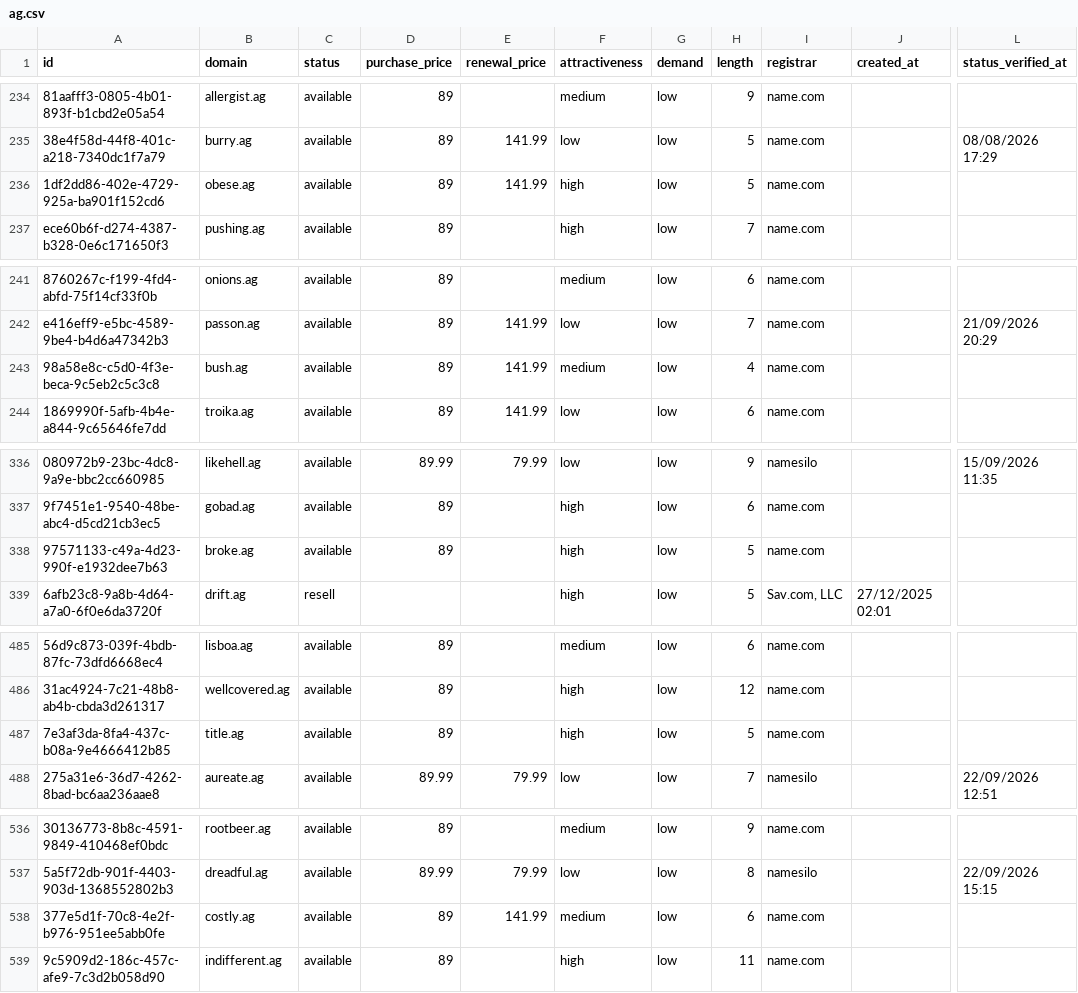
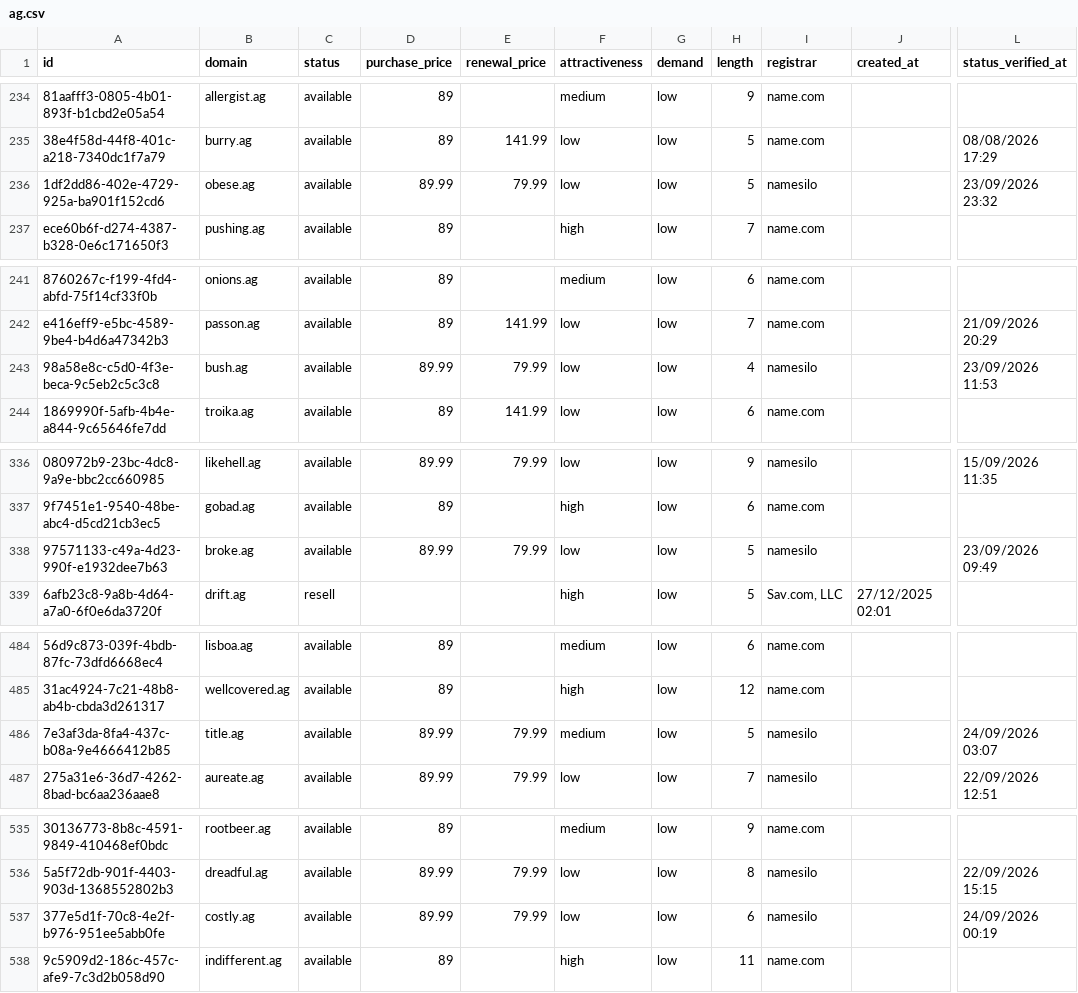
Before and after one commit to UniqueDomains/ag-oneword-domains, a CSV file: ag.csv, drawn as a sheet; only a part is shown, gaps mark what is left out; addresses are those after the commit; the diff covers the shown part only; the diff names each change by its address in the sheet, - before the commit and + after, or states it on an @@ line.

```diff
--- a/ag.csv
+++ b/ag.csv
-D236 (purchase_price): 89
+D236 (purchase_price): 89.99
-E236 (renewal_price): 141.99
+E236 (renewal_price): 79.99
-F236 (attractiveness): high
+F236 (attractiveness): low
-I236 (registrar): name.com
+I236 (registrar): namesilo
-L236 (status_verified_at): (empty)
+L236 (status_verified_at): 23/09/2026 23:32
-D243 (purchase_price): 89
+D243 (purchase_price): 89.99
-E243 (renewal_price): 141.99
+E243 (renewal_price): 79.99
-F243 (attractiveness): medium
+F243 (attractiveness): low
-I243 (registrar): name.com
+I243 (registrar): namesilo
-L243 (status_verified_at): (empty)
+L243 (status_verified_at): 23/09/2026 11:53
-D338 (purchase_price): 89
+D338 (purchase_price): 89.99
-E338 (renewal_price): (empty)
+E338 (renewal_price): 79.99
-F338 (attractiveness): high
+F338 (attractiveness): low
-I338 (registrar): name.com
+I338 (registrar): namesilo
-L338 (status_verified_at): (empty)
+L338 (status_verified_at): 23/09/2026 09:49
-D486 (purchase_price): 89
+D486 (purchase_price): 89.99
-E486 (renewal_price): (empty)
+E486 (renewal_price): 79.99
-F486 (attractiveness): high
+F486 (attractiveness): medium
-I486 (registrar): name.com
+I486 (registrar): namesilo
-L486 (status_verified_at): (empty)
+L486 (status_verified_at): 24/09/2026 03:07
-D537 (purchase_price): 89
+D537 (purchase_price): 89.99
-E537 (renewal_price): 141.99
+E537 (renewal_price): 79.99
-F537 (attractiveness): medium
+F537 (attractiveness): low
-I537 (registrar): name.com
+I537 (registrar): namesilo
-L537 (status_verified_at): (empty)
+L537 (status_verified_at): 24/09/2026 00:19
```
Also changed, not shown: 1 added row, 1 removed row and 100 edited cells elsewhere in this file, 4 other files.
